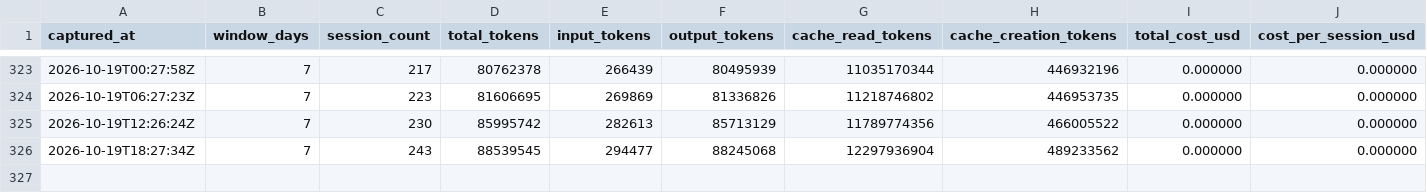
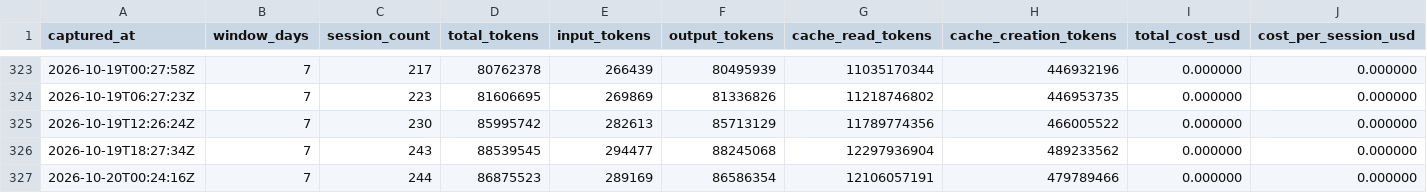
Before and after one commit to mistakeknot/Sylveste, a CSV file: data/cost-trajectory.csv, drawn as a sheet; only a part is shown, gaps mark what is left out; rows hold the shown columns only; the diff names each change by its address in the sheet, - before the commit and + after, or states it on an @@ line.

Commit message:
data: OYRF cost trajectory sample 2026-10-20T00:24:16Z

```diff
--- a/data/cost-trajectory.csv
+++ b/data/cost-trajectory.csv
+row 327: 2026-10-20T00:24:16Z | 7 | 244 | 86875523 | 289169 | 86586354 | 12106057191 | 479789466 | 0.000000 | 0.000000
```
